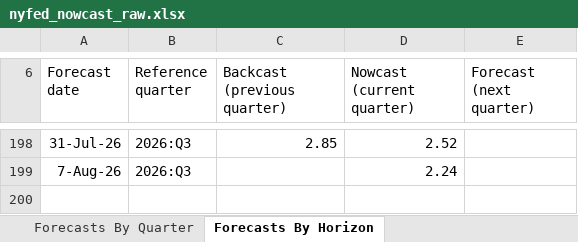
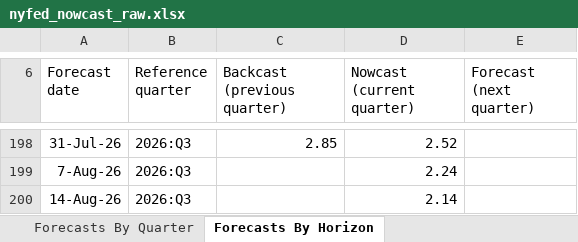
Before and after one commit to smallfishmacro-Git/macro-regime, an Excel workbook: data/cache/nyfed_nowcast_raw.xlsx, sheet Forecasts By Horizon, drawn as a sheet; only a part is shown, gaps mark what is left out; values as stored, in another font and other column widths than the file's, no borders; charts and pictures not drawn; the diff names each change by its address in the sheet, - before the commit and + after, or states it on an @@ line.

Commit message:
chore(data): daily ingest 2026-08-14
NORMAL/SLOWING · GDPNow 4.31 · NY 2.14

```diff
--- a/data/cache/nyfed_nowcast_raw.xlsx (sheet Forecasts By Horizon)
+++ b/data/cache/nyfed_nowcast_raw.xlsx (sheet Forecasts By Horizon)
+row 200: 14-Aug-26 | 2026:Q3 |  | 2.14
```
Also changed, not shown: sheet Forecasts By Quarter, 10 other files.
